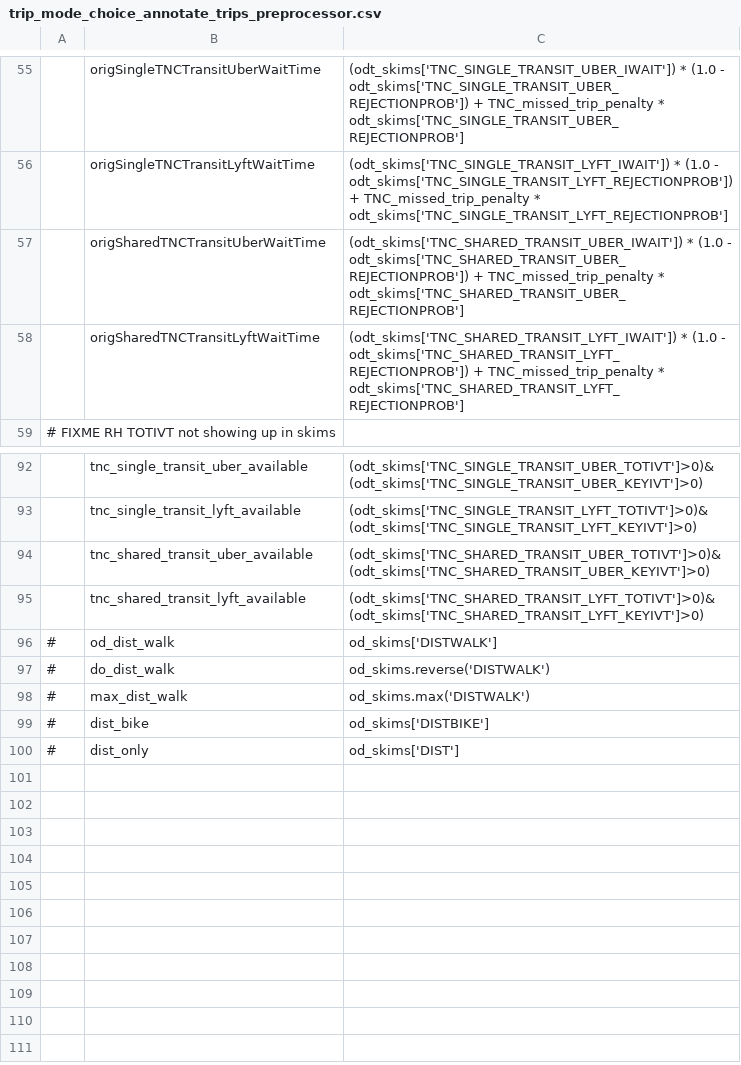
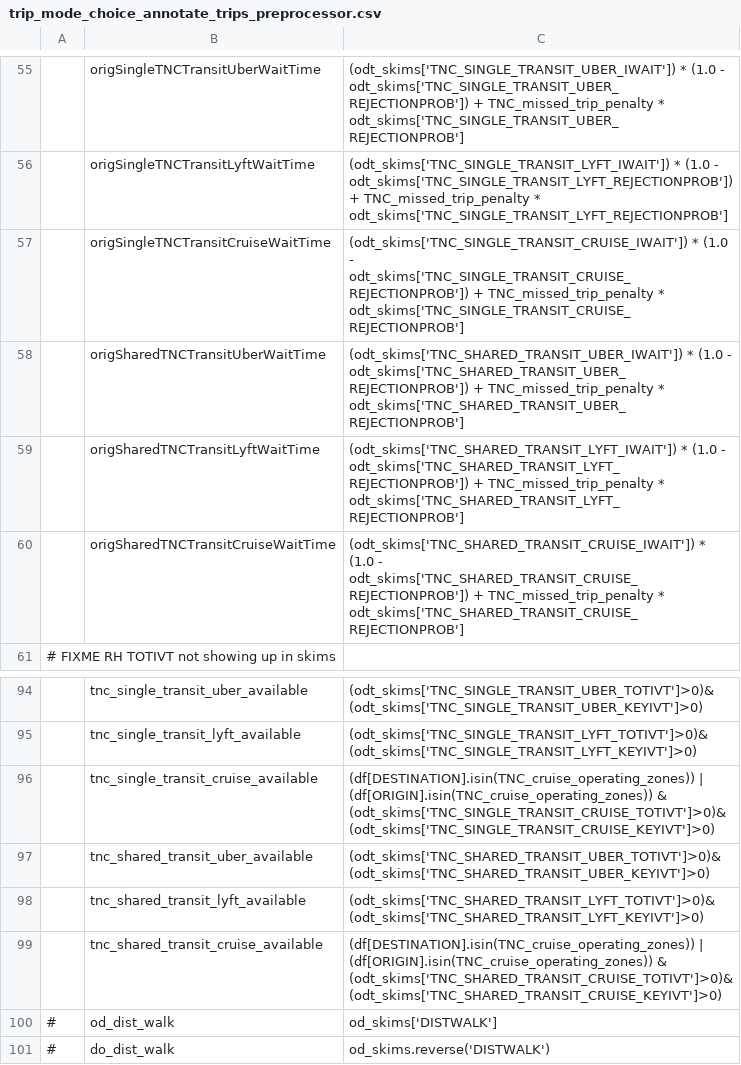
Before and after one commit to LBNL-UCB-STI/activitysim-configs-sfbay, a CSV file: configs/trip_mode_choice_annotate_trips_preprocessor.csv, drawn as a sheet; only a part is shown, gaps mark what is left out; the shorter side is filled out with more unchanged rows; the diff names each change by its address in the sheet, - before the commit and + after, or states it on an @@ line.

```diff
--- a/configs/trip_mode_choice_annotate_trips_preprocessor.csv
+++ b/configs/trip_mode_choice_annotate_trips_preprocessor.csv
+row 57:  | origSingleTNCTransitCruiseWaitTime | (odt_skims['TNC_SINGLE_TRANSIT_CRUISE_IWAIT']) * (1.0 - odt_skims['TNC_SINGLE_TRANSIT_CRUISE_REJECTIONPROB']) + TNC_missed_trip_penalty * odt_skims['TNC_SINGLE_TRANSIT_CRUISE_REJECTIONPROB']
+row 60:  | origSharedTNCTransitCruiseWaitTime | (odt_skims['TNC_SHARED_TRANSIT_CRUISE_IWAIT']) * (1.0 - odt_skims['TNC_SHARED_TRANSIT_CRUISE_REJECTIONPROB']) + TNC_missed_trip_penalty * odt_skims['TNC_SHARED_TRANSIT_CRUISE_REJECTIONPROB']
+row 96:  | tnc_single_transit_cruise_available | (df[DESTINATION].isin(TNC_cruise_operating_zones)) | (df[ORIGIN].isin(TNC_cruise_operating_zones)) & (odt_skims['TNC_SINGLE_TRANSIT_CRUISE_TOTIVT']>0)&(odt_skims['TNC_SINGLE_TRANSIT_CRUISE_KEYIVT']>0)
+row 99:  | tnc_shared_transit_cruise_available | (df[DESTINATION].isin(TNC_cruise_operating_zones)) | (df[ORIGIN].isin(TNC_cruise_operating_zones)) & (odt_skims['TNC_SHARED_TRANSIT_CRUISE_TOTIVT']>0)&(odt_skims['TNC_SHARED_TRANSIT_CRUISE_KEYIVT']>0)
```
Also changed, not shown: configs/tour_mode_choice_annotate_choosers_preprocessor.csv, 4 other files.
